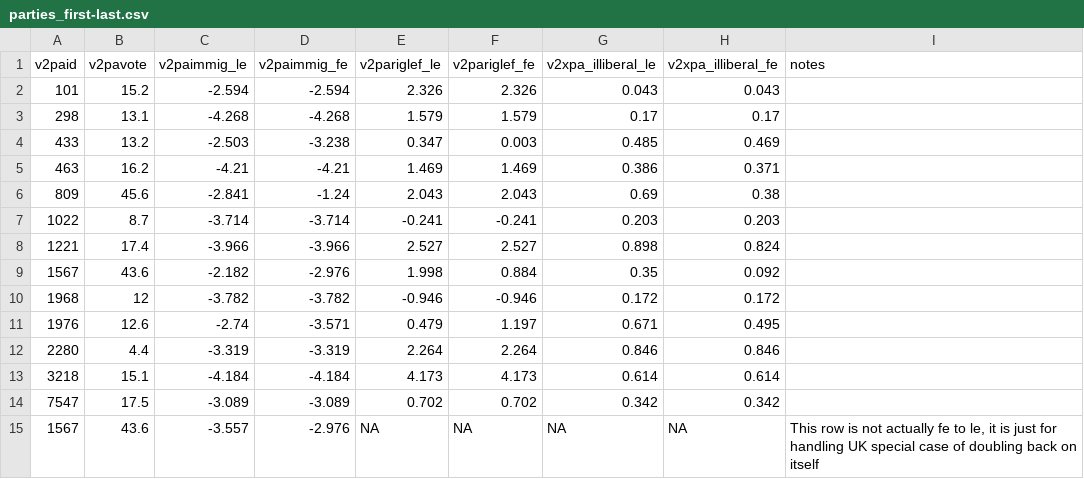
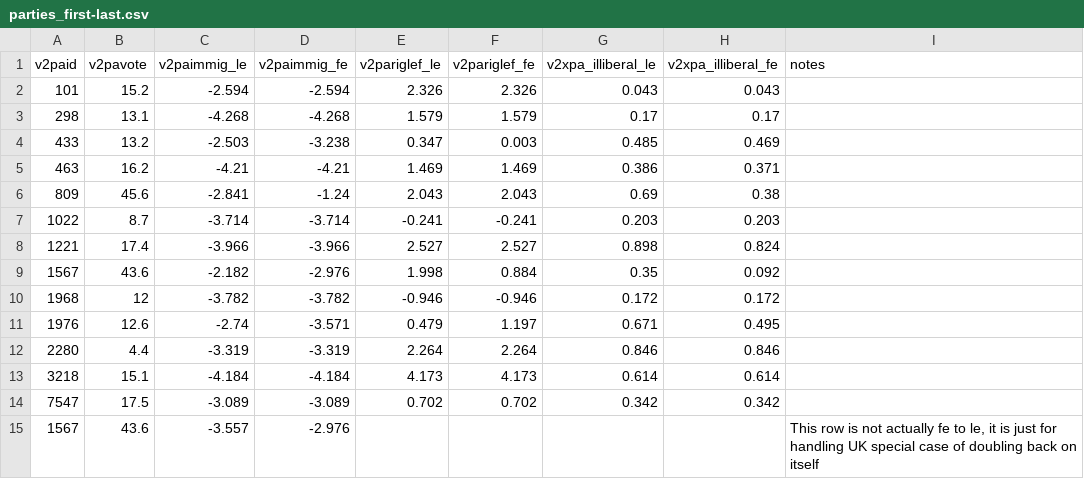
Before and after one commit to wmerrow/wmerrow.github.io, a CSV file: right-wing-parties/data/parties_first-last.csv, drawn as a sheet.

```diff
--- a/right-wing-parties/data/parties_first-last.csv
+++ b/right-wing-parties/data/parties_first-last.csv
@@ -14,2 +14,2 @@
 7547,17.5,-3.089,-3.089,0.702,0.702,0.342,0.342,
-1567,43.6,-3.557,-2.976,NA,NA,NA,NA,"This row is not actually fe to le, it is just for handling UK special case of doubling back on itself"
+1567,43.6,-3.557,-2.976,,,,,"This row is not actually fe to le, it is just for handling UK special case of doubling back on itself"
```
Also changed, not shown: right-wing-parties/data/parties.csv, 2 other files.
